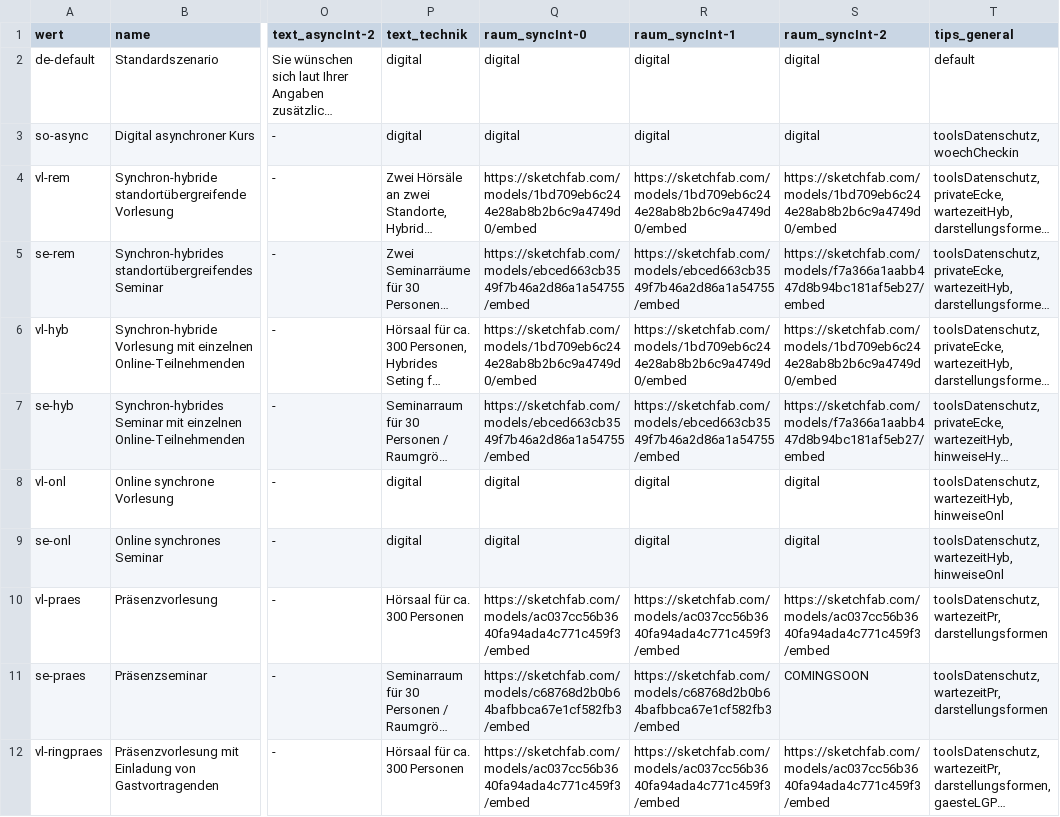
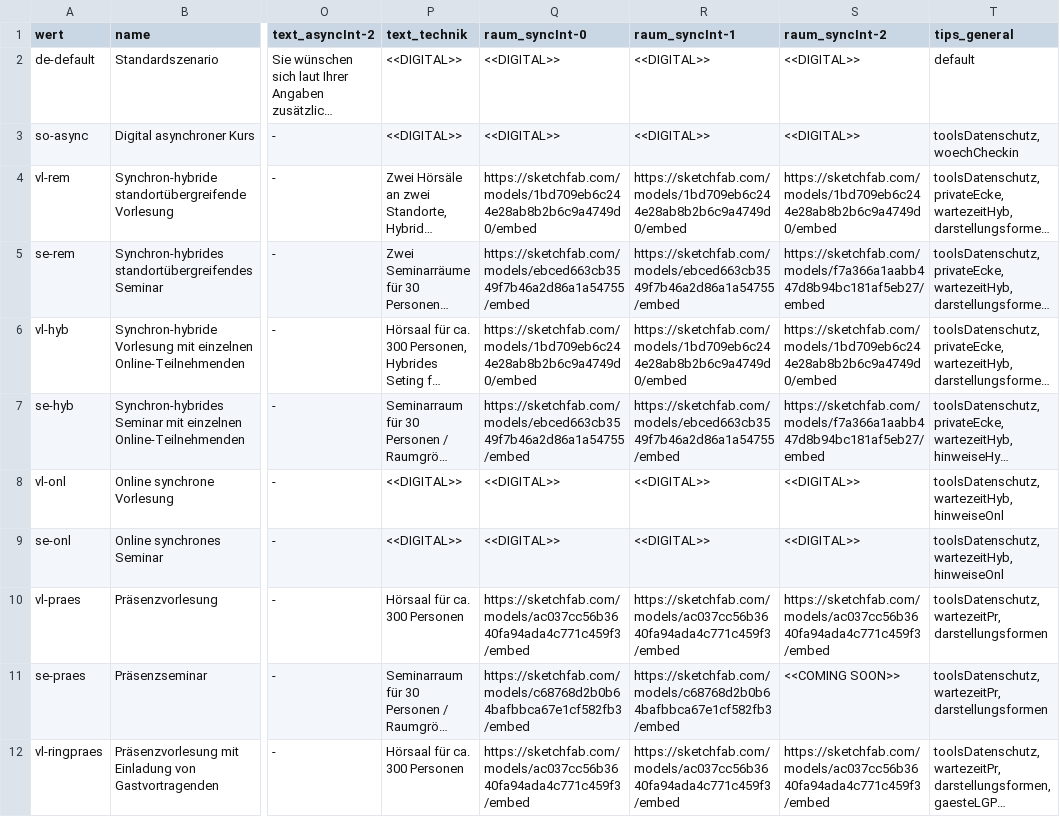
Before and after one commit to bolognalab/bolognalab.github.io, a CSV file: entscheidungshilfe-lehre/texts_tips_matrix.csv, drawn as a sheet; only a part is shown, gaps mark what is left out; long unchanged cells end in …; the diff covers the shown part only; the diff names each change by its address in the sheet, - before the commit and + after, or states it on an @@ line.

```diff
--- a/entscheidungshilfe-lehre/texts_tips_matrix.csv
+++ b/entscheidungshilfe-lehre/texts_tips_matrix.csv
-P2:P3 (text_technik): digital
+P2:P3 (text_technik): <<DIGITAL>>
-Q2:Q3 (raum_syncInt-0): digital
+Q2:Q3 (raum_syncInt-0): <<DIGITAL>>
-R2:R3 (raum_syncInt-1): digital
+R2:R3 (raum_syncInt-1): <<DIGITAL>>
-S2:S3 (raum_syncInt-2): digital
+S2:S3 (raum_syncInt-2): <<DIGITAL>>
-P8:P9 (text_technik): digital
+P8:P9 (text_technik): <<DIGITAL>>
-Q8:Q9 (raum_syncInt-0): digital
+Q8:Q9 (raum_syncInt-0): <<DIGITAL>>
-R8:R9 (raum_syncInt-1): digital
+R8:R9 (raum_syncInt-1): <<DIGITAL>>
-S8:S9 (raum_syncInt-2): digital
+S8:S9 (raum_syncInt-2): <<DIGITAL>>
-S11 (raum_syncInt-2): COMINGSOON
+S11 (raum_syncInt-2): <<COMING SOON>>
```
Also changed, not shown: 1 removed row and 30 edited cells elsewhere in this file, 9 other files.
